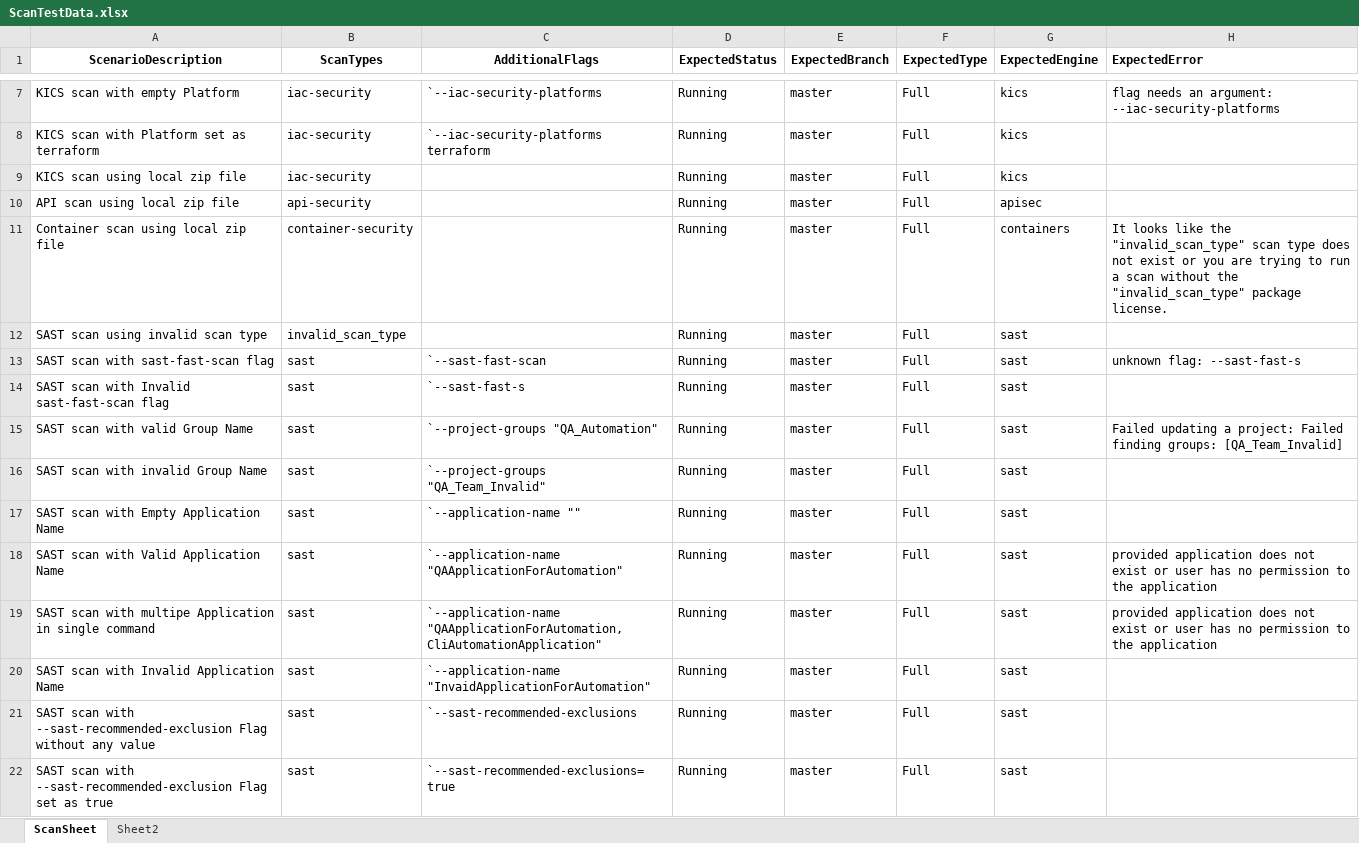
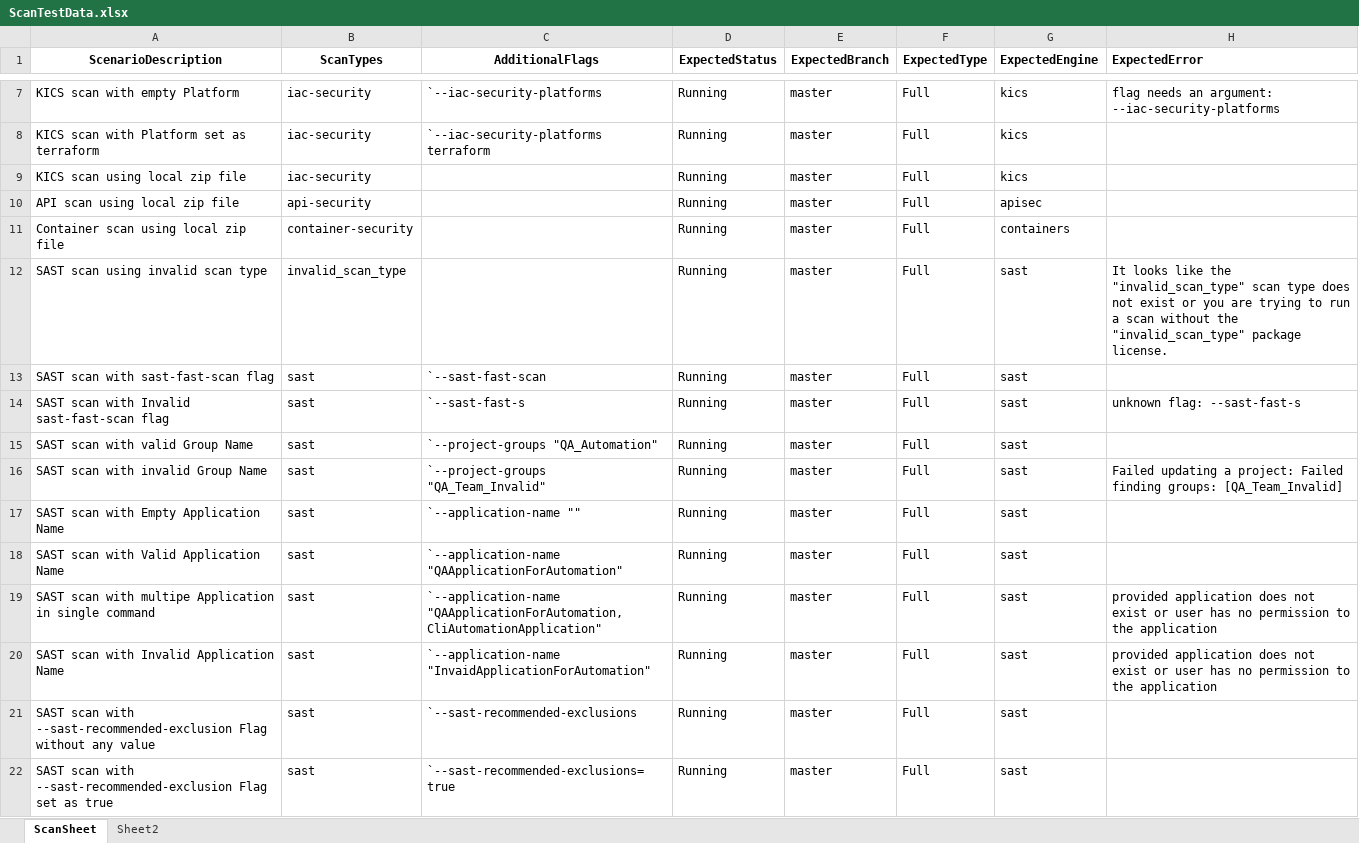
Before and after one commit to cx-shubham-singhal/AST_CLI_Automation, an Excel workbook: src/main/resources/ScanTestData.xlsx, sheet ScanSheet, drawn as a sheet; only a part is shown, gaps mark what is left out; values as stored, in another font and other column widths than the file's, no borders; the diff covers the shown part only; the diff names each change by its address in the sheet, - before the commit and + after, or states it on an @@ line.

Commit message:
Excel changes

```diff
--- a/src/main/resources/ScanTestData.xlsx (sheet ScanSheet)
+++ b/src/main/resources/ScanTestData.xlsx (sheet ScanSheet)
-H11 (ExpectedError): It looks like the "invalid_scan_type" scan type does not exist or you are trying to run a scan without the "invalid_scan_type" package license.
+H11 (ExpectedError): (empty)
-H12 (ExpectedError): (empty)
+H12 (ExpectedError): It looks like the "invalid_scan_type" scan type does not exist or you are trying to run a scan without the "invalid_scan_type" package license.
-H13 (ExpectedError): unknown flag: --sast-fast-s
+H13 (ExpectedError): (empty)
-H14 (ExpectedError): (empty)
+H14 (ExpectedError): unknown flag: --sast-fast-s
-H15 (ExpectedError): Failed updating a project: Failed finding groups: [QA_Team_Invalid]
+H15 (ExpectedError): (empty)
-H16 (ExpectedError): (empty)
+H16 (ExpectedError): Failed updating a project: Failed finding groups: [QA_Team_Invalid]
-H18 (ExpectedError): provided application does not exist or user has no permission to the application
+H18 (ExpectedError): (empty)
-H20 (ExpectedError): (empty)
+H20 (ExpectedError): provided application does not exist or user has no permission to the application
```
Also changed, not shown: 11 edited cells elsewhere in this sheet.
